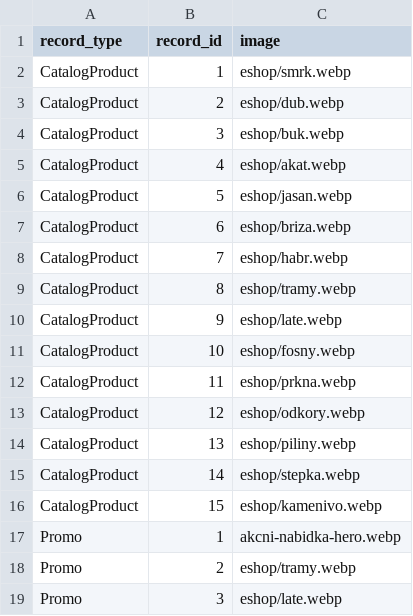
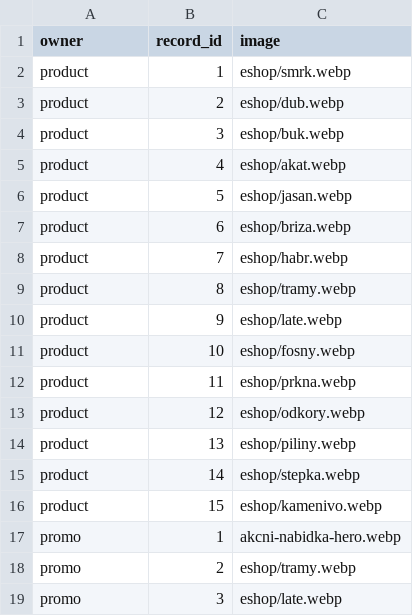
Before and after one commit to hospodskej/piladerflice, a CSV file: db/seed_images.csv, drawn as a sheet.

```diff
--- a/db/seed_images.csv
+++ b/db/seed_images.csv
@@ -1,19 +1,19 @@
-record_type,record_id,image
-CatalogProduct,1,eshop/smrk.webp
-CatalogProduct,2,eshop/dub.webp
-CatalogProduct,3,eshop/buk.webp
-CatalogProduct,4,eshop/akat.webp
-CatalogProduct,5,eshop/jasan.webp
-CatalogProduct,6,eshop/briza.webp
-CatalogProduct,7,eshop/habr.webp
-CatalogProduct,8,eshop/tramy.webp
-CatalogProduct,9,eshop/late.webp
-CatalogProduct,10,eshop/fosny.webp
-CatalogProduct,11,eshop/prkna.webp
-CatalogProduct,12,eshop/odkory.webp
-CatalogProduct,13,eshop/piliny.webp
-CatalogProduct,14,eshop/stepka.webp
-CatalogProduct,15,eshop/kamenivo.webp
-Promo,1,akcni-nabidka-hero.webp
-Promo,2,eshop/tramy.webp
-Promo,3,eshop/late.webp
+owner,record_id,image
+product,1,eshop/smrk.webp
+product,2,eshop/dub.webp
+product,3,eshop/buk.webp
+product,4,eshop/akat.webp
+product,5,eshop/jasan.webp
+product,6,eshop/briza.webp
+product,7,eshop/habr.webp
+product,8,eshop/tramy.webp
+product,9,eshop/late.webp
+product,10,eshop/fosny.webp
+product,11,eshop/prkna.webp
+product,12,eshop/odkory.webp
+product,13,eshop/piliny.webp
+product,14,eshop/stepka.webp
+product,15,eshop/kamenivo.webp
+promo,1,akcni-nabidka-hero.webp
+promo,2,eshop/tramy.webp
+promo,3,eshop/late.webp
```
Also changed, not shown: 43 other files.
